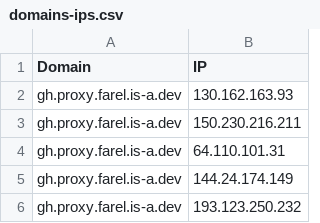
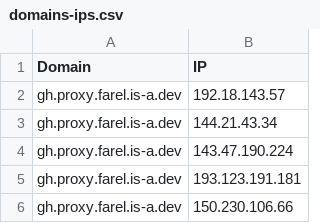
Before and after one commit to Ben523787187/proxyip-tracker, a CSV file: result/domains-ips.csv, drawn as a sheet.

```diff
--- a/result/domains-ips.csv
+++ b/result/domains-ips.csv
@@ -1,6 +1,6 @@
 Domain,IP
-gh.proxy.farel.is-a.dev,130.162.163.93
-gh.proxy.farel.is-a.dev,150.230.216.211
-gh.proxy.farel.is-a.dev,64.110.101.31
-gh.proxy.farel.is-a.dev,144.24.174.149
-gh.proxy.farel.is-a.dev,193.123.250.232
+gh.proxy.farel.is-a.dev,192.18.143.57
+gh.proxy.farel.is-a.dev,144.21.43.34
+gh.proxy.farel.is-a.dev,143.47.190.224
+gh.proxy.farel.is-a.dev,193.123.191.181
+gh.proxy.farel.is-a.dev,150.230.106.66
```
Also changed, not shown: result/tested-ips.csv.
